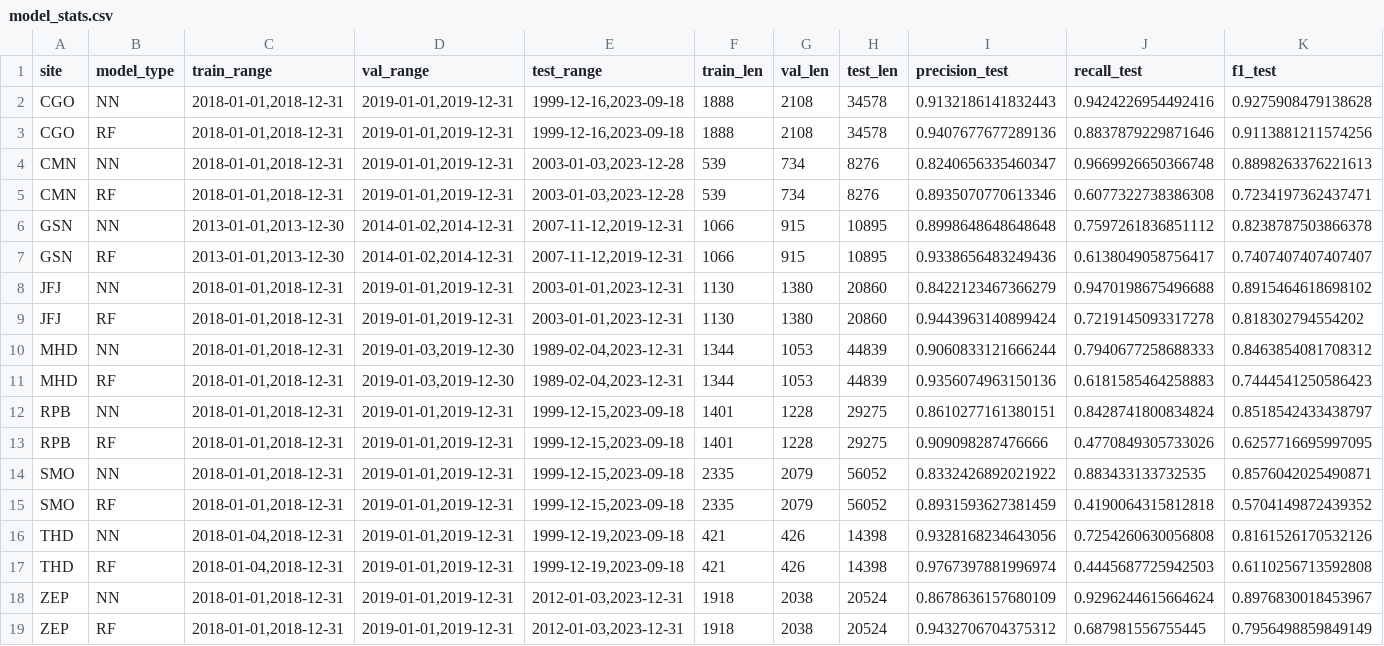
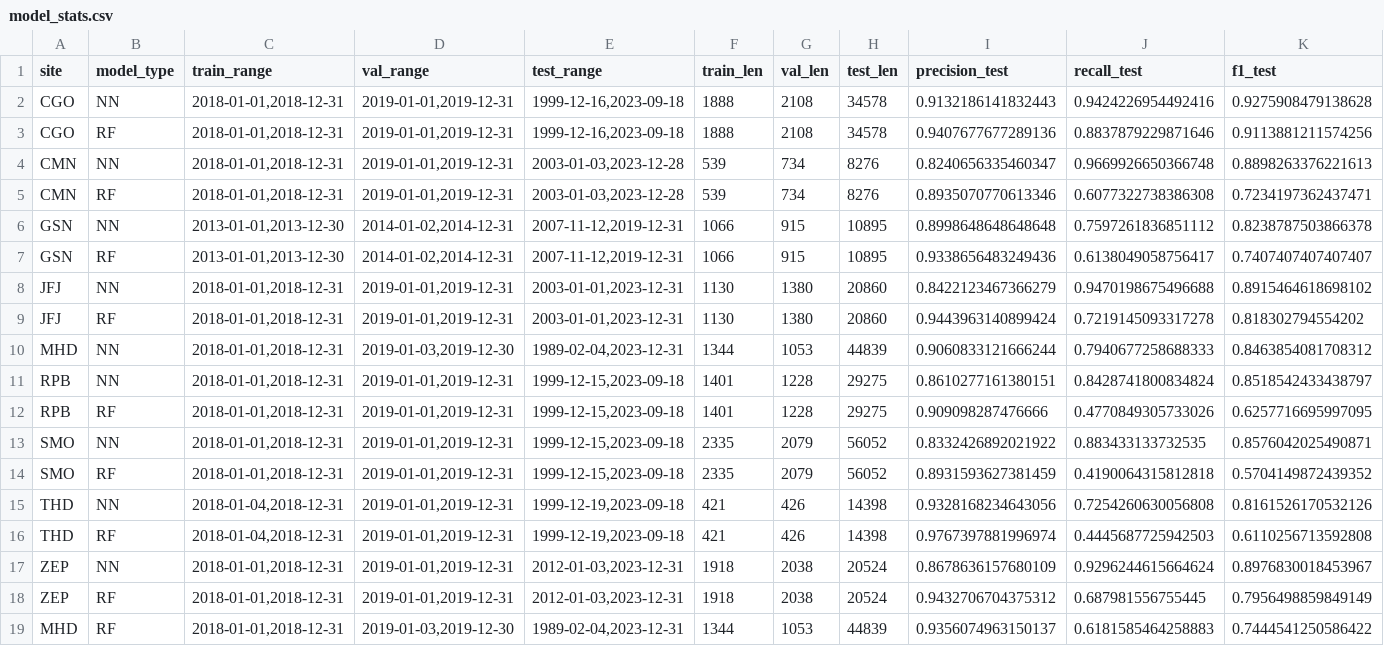
Before and after one commit to kgerrand/ml_baselines, a CSV file: models/model_stats.csv, drawn as a sheet; only a part is shown; removed rows and columns are numbered as before the commit, all else as after; rows hold the shown columns only; the diff names each change by its address in the sheet, - before the commit and + after, or states it on an @@ line.

Commit message:
updated file structure and model_eval

```diff
--- a/models/model_stats.csv
+++ b/models/model_stats.csv
-row 11: MHD | RF | 2018-01-01,2018-12-31 | 2019-01-03,2019-12-30 | 1989-02-04,2023-12-31 | 1344 | 1053 | 44839 | 0.9356074963150136 | 0.6181585464258883 | 0.7444541250586423
+row 19: MHD | RF | 2018-01-01,2018-12-31 | 2019-01-03,2019-12-30 | 1989-02-04,2023-12-31 | 1344 | 1053 | 44839 | 0.9356074963150137 | 0.6181585464258883 | 0.7444541250586422
```
Also changed, not shown: 15 other files.
